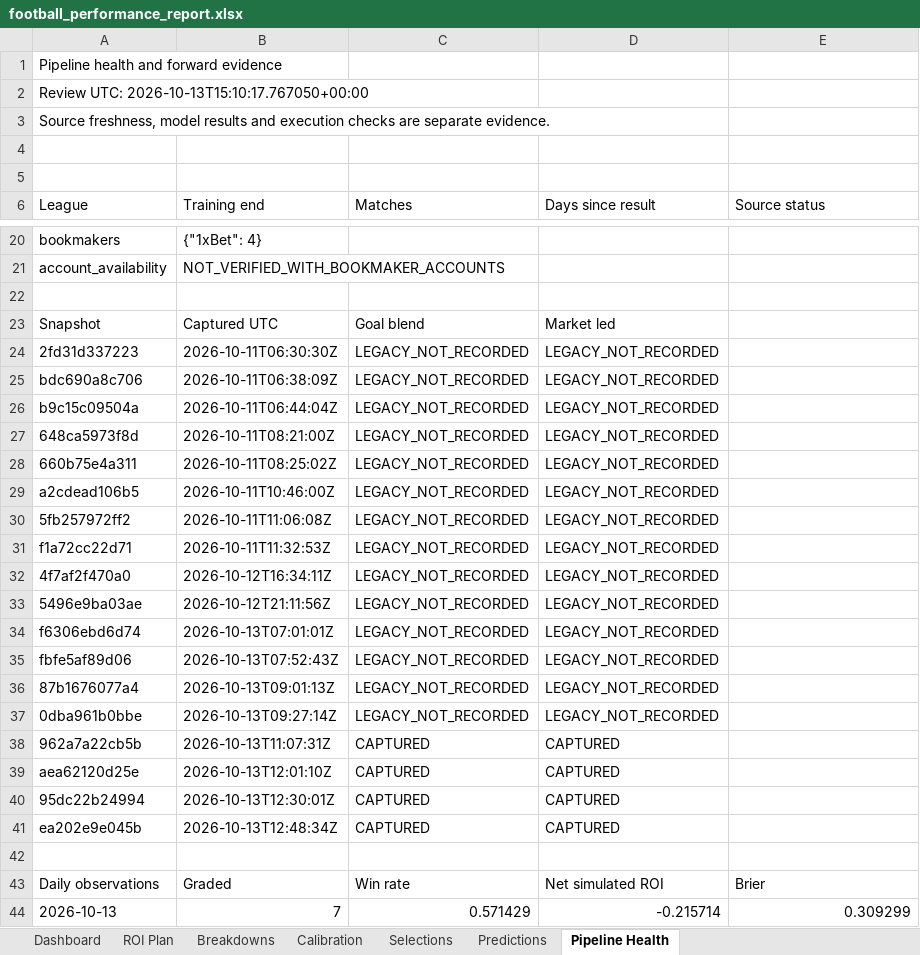
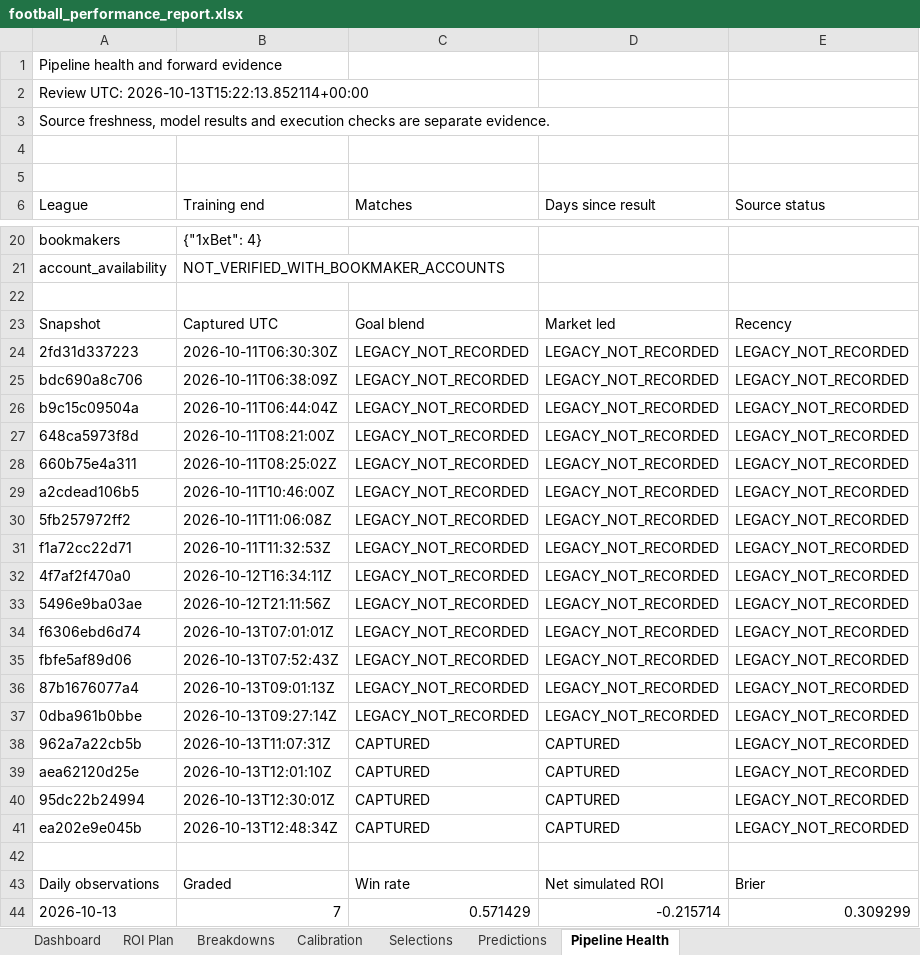
Before and after one commit to paulmaina/football-value-pipeline, an Excel workbook: football_output_v2/readable/football_performance_report.xlsx, sheet Pipeline Health, drawn as a sheet; only a part is shown, gaps mark what is left out; values as stored, in another font and other column widths than the file's, no borders; the diff names each change by its address in the sheet, - before the commit and + after, or states it on an @@ line.

```diff
--- a/football_output_v2/readable/football_performance_report.xlsx (sheet Pipeline Health)
+++ b/football_output_v2/readable/football_performance_report.xlsx (sheet Pipeline Health)
-A2 (League): Review UTC: 2026-10-13T15:10:17.767050+00:00
+A2 (League): Review UTC: 2026-10-13T15:22:13.852114+00:00
-E23 (Source status): (empty)
+E23 (Source status): Recency
-E24:E41 (Source status): (empty)
+E24:E41 (Source status): LEGACY_NOT_RECORDED
```
Also changed, not shown: sheet Dashboard, 7 other files.
